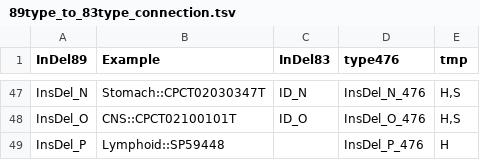
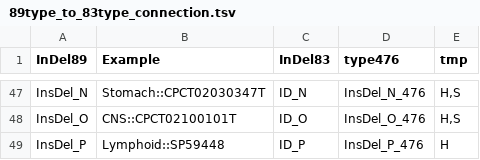
Before and after one commit to liumoLM/Code_Liu_2025, a TSV file: Manuscript_data/89type_to_83type_connection.tsv, drawn as a sheet; only a part is shown, gaps mark what is left out.

```diff
--- a/Manuscript_data/89type_to_83type_connection.tsv
+++ b/Manuscript_data/89type_to_83type_connection.tsv
@@ -48,2 +48,2 @@ InsDel_N	Stomach::CPCT02030347T	ID_N	InsDel_N_476	H,S
 InsDel_O	CNS::CPCT02100101T	ID_O	InsDel_O_476	H,S
-InsDel_P	Lymphoid::SP59448		InsDel_P_476	H
+InsDel_P	Lymphoid::SP59448	ID_P	InsDel_P_476	H
```
Also changed, not shown: vignette/prot_table_1.csv, 1 other file.
